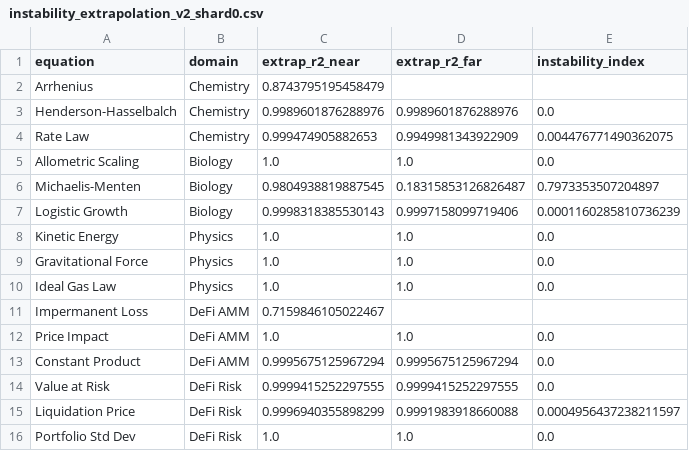
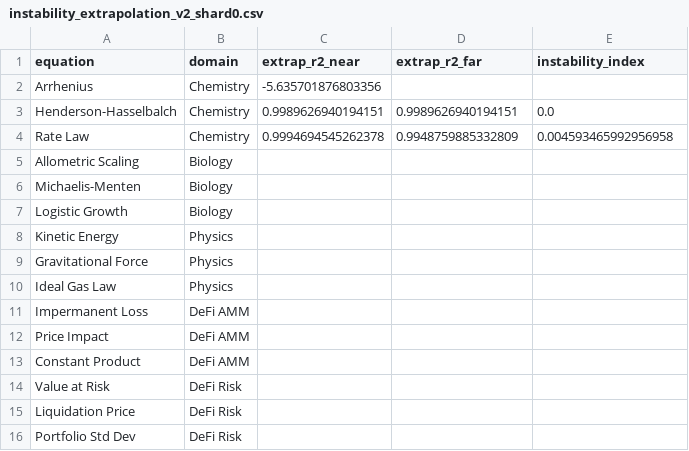
Before and after one commit to sednabcn/LLM-HypatiaX-REPRO, a CSV file: hypatiax/data/results/ablation/exp1_ablation/shards/instability_extrapolation_v2_shard0.csv, drawn as a sheet.

```diff
--- a/hypatiax/data/results/ablation/exp1_ablation/shards/instability_extrapolation_v2_shard0.csv
+++ b/hypatiax/data/results/ablation/exp1_ablation/shards/instability_extrapolation_v2_shard0.csv
@@ -1,16 +1,16 @@
 equation,domain,extrap_r2_near,extrap_r2_far,instability_index
-Arrhenius,Chemistry,0.8743795195458479,,
-Henderson-Hasselbalch,Chemistry,0.9989601876288976,0.9989601876288976,0.0
-Rate Law,Chemistry,0.999474905882653,0.9949981343922909,0.004476771490362075
-Allometric Scaling,Biology,1.0,1.0,0.0
-Michaelis-Menten,Biology,0.9804938819887545,0.18315853126826487,0.7973353507204897
-Logistic Growth,Biology,0.9998318385530143,0.9997158099719406,0.0001160285810736239
-Kinetic Energy,Physics,1.0,1.0,0.0
-Gravitational Force,Physics,1.0,1.0,0.0
-Ideal Gas Law,Physics,1.0,1.0,0.0
-Impermanent Loss,DeFi AMM,0.7159846105022467,,
-Price Impact,DeFi AMM,1.0,1.0,0.0
-Constant Product,DeFi AMM,0.9995675125967294,0.9995675125967294,0.0
-Value at Risk,DeFi Risk,0.9999415252297555,0.9999415252297555,0.0
-Liquidation Price,DeFi Risk,0.9996940355898299,0.9991983918660088,0.0004956437238211597
-Portfolio Std Dev,DeFi Risk,1.0,1.0,0.0
+Arrhenius,Chemistry,-5.635701876803356,,
+Henderson-Hasselbalch,Chemistry,0.9989626940194151,0.9989626940194151,0.0
+Rate Law,Chemistry,0.9994694545262378,0.9948759885332809,0.004593465992956958
+Allometric Scaling,Biology,,,
+Michaelis-Menten,Biology,,,
+Logistic Growth,Biology,,,
+Kinetic Energy,Physics,,,
+Gravitational Force,Physics,,,
+Ideal Gas Law,Physics,,,
+Impermanent Loss,DeFi AMM,,,
+Price Impact,DeFi AMM,,,
+Constant Product,DeFi AMM,,,
+Value at Risk,DeFi Risk,,,
+Liquidation Price,DeFi Risk,,,
+Portfolio Std Dev,DeFi Risk,,,
```
Also changed, not shown: 8 other files.
